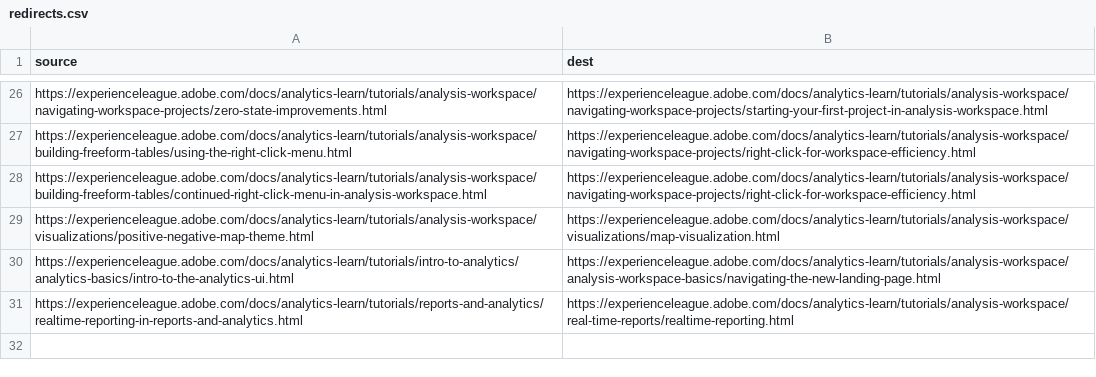
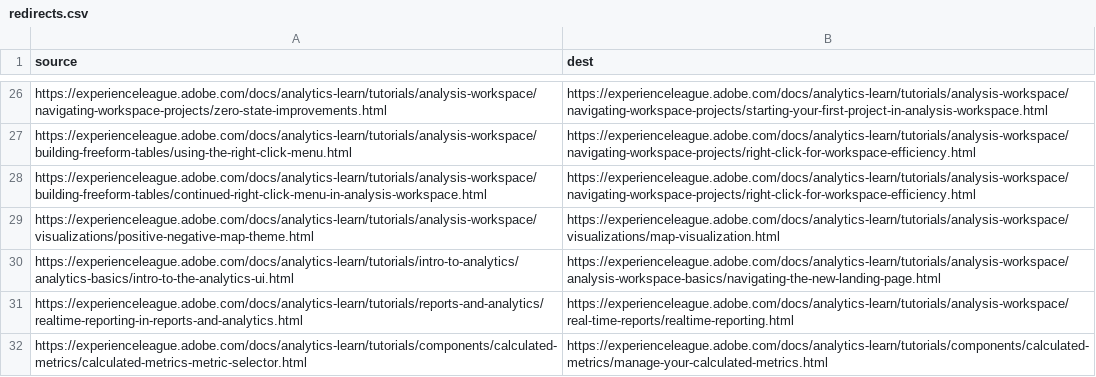
Before and after one commit to AdobeDocs/analytics-learn.nl-NL, a CSV file: redirects.csv, drawn as a sheet; only a part is shown, gaps mark what is left out; the diff names each change by its address in the sheet, - before the commit and + after, or states it on an @@ line.

Commit message:
Sync non localizable files for core commit 524bba27a726b4c10c2fbd3789e868836b7e8c2a

```diff
--- a/redirects.csv
+++ b/redirects.csv
+row 32: https://experienceleague.adobe.com/docs/analytics-learn/tutorials/components/calculated-metrics/calculated-metrics-metric-selector.html | https://experienceleague.adobe.com/docs/analytics-learn/tutorials/components/calculated-metrics/manage-your-calculated-metrics.html
```
